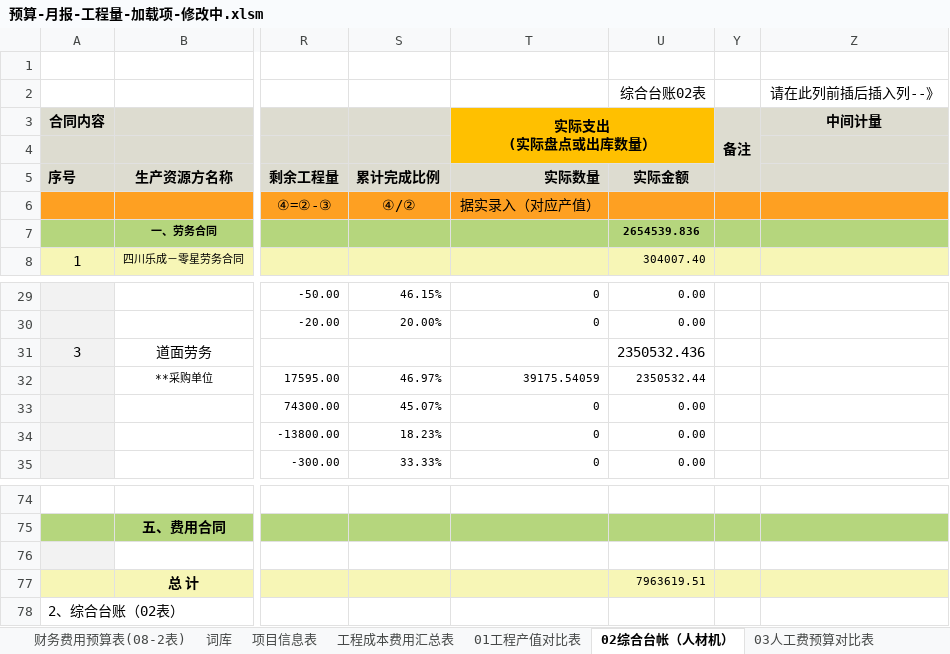
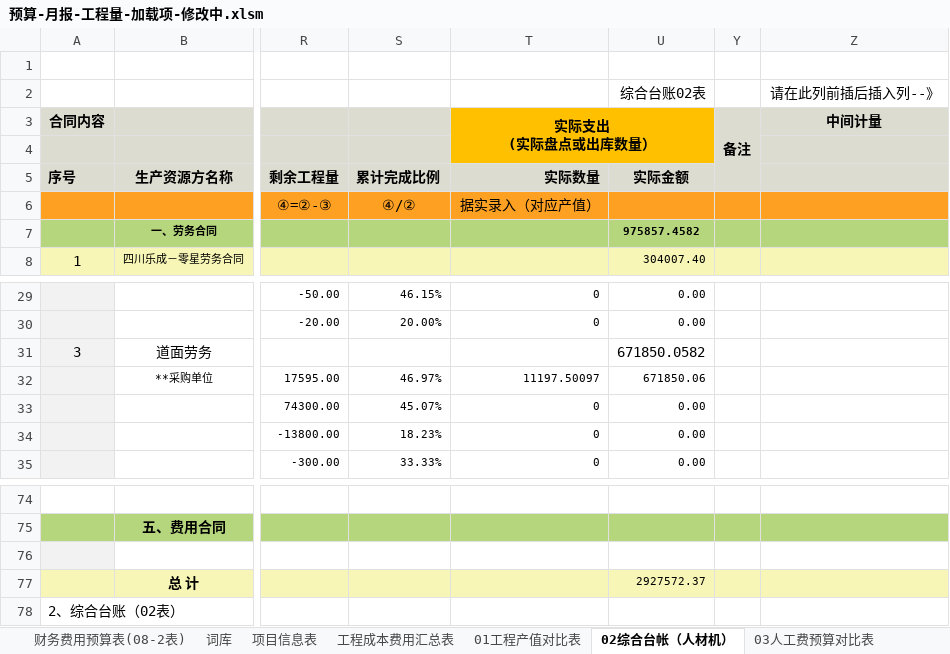
Before and after one commit to shimmer-angelic/0Tools, an Excel workbook: excel预算与月报/预算-月报-工程量-加载项-修改中.xlsm, sheet 02综合台帐（人材机）, drawn as a sheet; only a part is shown, gaps mark what is left out; values as stored, in another font and other column widths than the file's, no borders; conditional formats and table styles not drawn; the diff names each change by its address in the sheet, - before the commit and + after, or states it on an @@ line.

```diff
--- a/excel预算与月报/预算-月报-工程量-加载项-修改中.xlsm (sheet 02综合台帐（人材机）)
+++ b/excel预算与月报/预算-月报-工程量-加载项-修改中.xlsm (sheet 02综合台帐（人材机）)
-U7 (实际金额): 2654539.836
+U7 (实际金额): 975857.4582
-U31 (实际金额): 2350532.436
+U31 (实际金额): 671850.0582
-T32 (实际数量): 39175.54059
+T32 (实际数量): 11197.50097
-U32 (实际金额): 2350532.44
+U32 (实际金额): 671850.06
-U77 (实际金额): 7963619.51
+U77 (实际金额): 2927572.37
```
Also changed, not shown: sheet 01工程产值对比表, sheet 数据源00表, sheet 工程成本费用汇总表, sheet 03人工费预算对比表, sheet 项目信息表, other sheet tabs, formulas that keep their value, charts or pictures, 2 other files.
